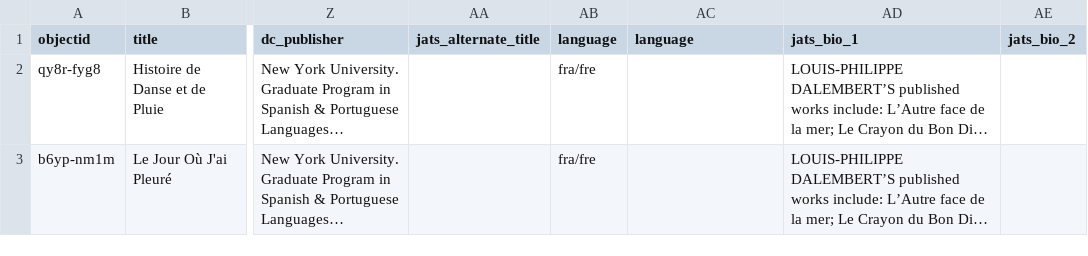
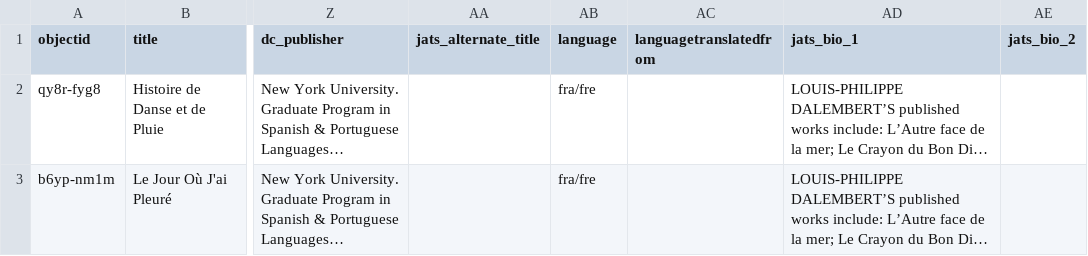
Before and after one commit to info663-sp24/team3, a CSV file: _data/Calabash_Cleaned Data - Calabash.csv, drawn as a sheet; only a part is shown, gaps mark what is left out; long unchanged cells end in …; the diff names each change by its address in the sheet, - before the commit and + after, or states it on an @@ line.

Commit message:
Update Calabash_Cleaned Data - Calabash.csv
fixed language field name

```diff
--- a/_data/Calabash_Cleaned Data - Calabash.csv
+++ b/_data/Calabash_Cleaned Data - Calabash.csv
-AC1: language
+AC1: languagetranslatedfrom
```
